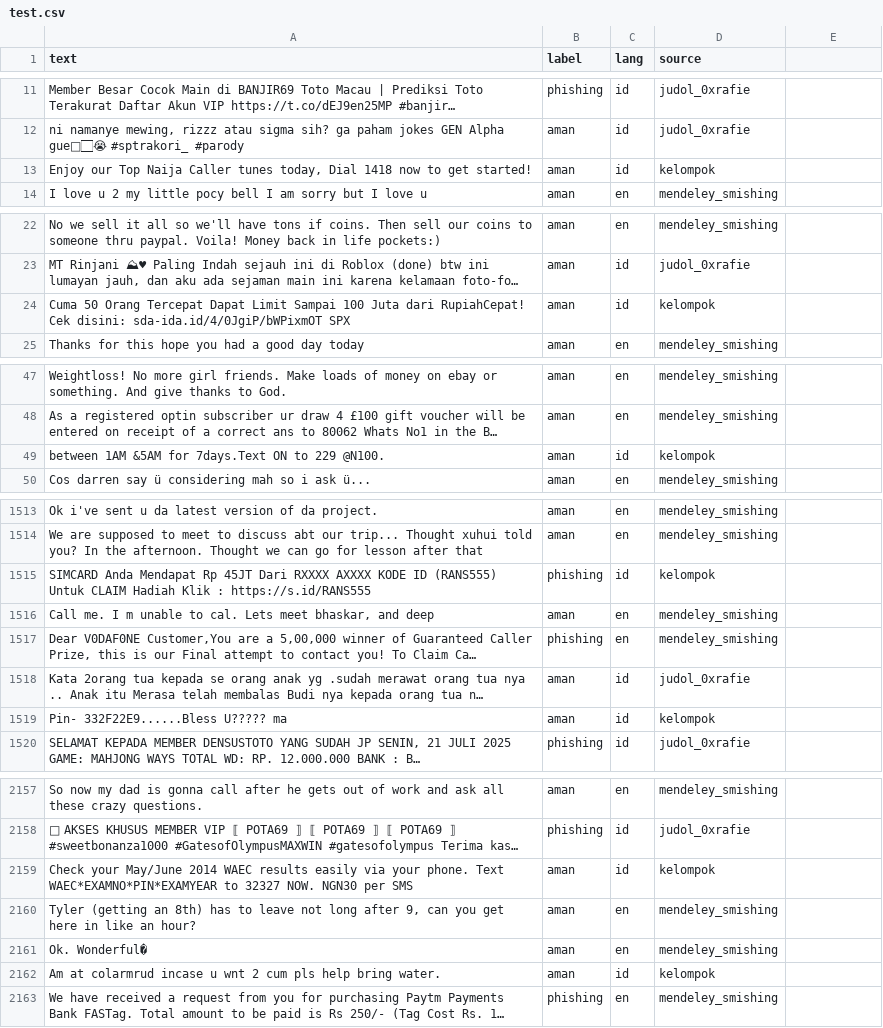
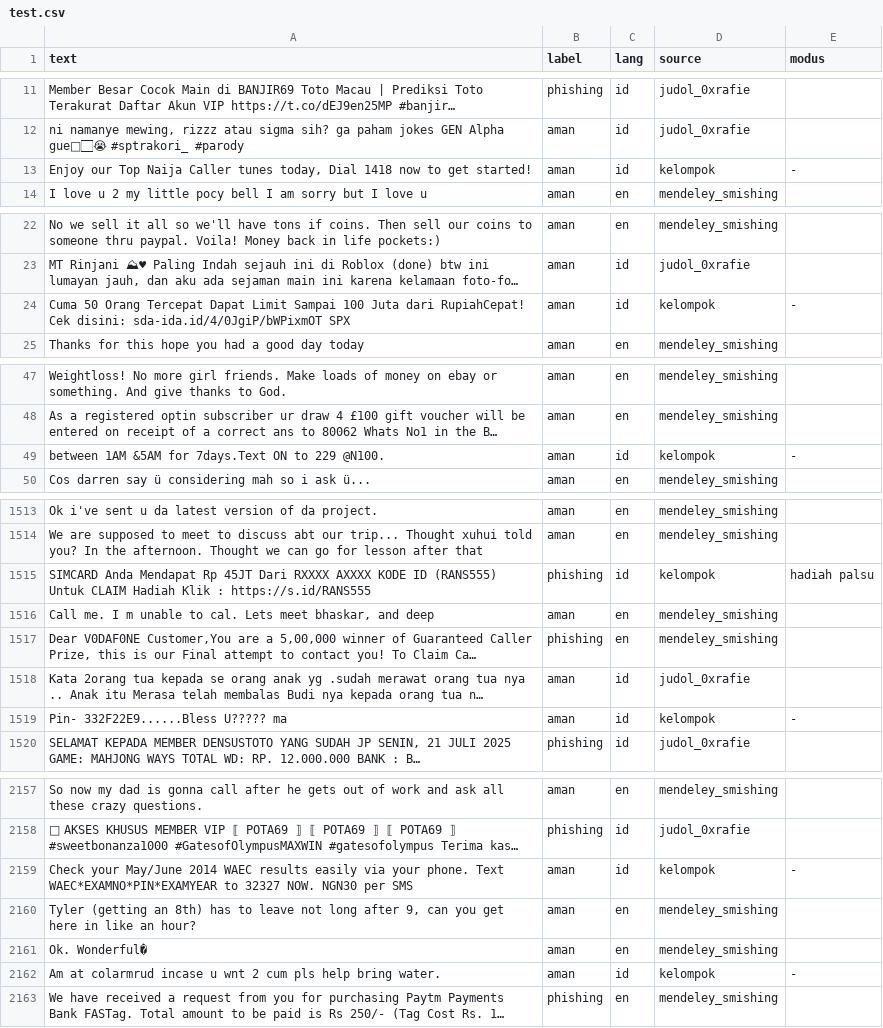
Before and after one commit to lildwagz/phishguard, a CSV file: data/processed/test.csv, drawn as a sheet; only a part is shown, gaps mark what is left out; long unchanged cells end in …; the diff covers the shown part only; the diff names each change by its address in the sheet, - before the commit and + after, or states it on an @@ line.

Commit message:
Latih ulang detektor judol dengan SMS judol kelompok (PR #13, issue #2)
Detektor pada SMS judol kelompok di test 1/7 -> 4/7, 0 false alarm pada
6.257 SMS aman; model utama dan split tidak berubah. Rapikan prepare_dataset
(modus di-strip/lower, docstring kolom modus).

```diff
--- a/data/processed/test.csv
+++ b/data/processed/test.csv
-E1: (empty)
+E1: modus
-E13 (modus): (empty)
+E13 (modus): -
-E24 (modus): (empty)
+E24 (modus): -
-E49 (modus): (empty)
+E49 (modus): -
-E1515 (modus): (empty)
+E1515 (modus): hadiah palsu
-E1519 (modus): (empty)
+E1519 (modus): -
-E2159 (modus): (empty)
+E2159 (modus): -
-E2162 (modus): (empty)
+E2162 (modus): -
```
Also changed, not shown: 54 edited cells elsewhere in this file, 7 other files.
